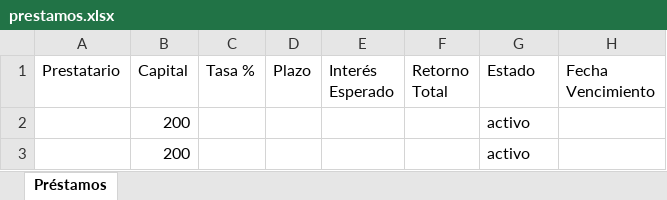
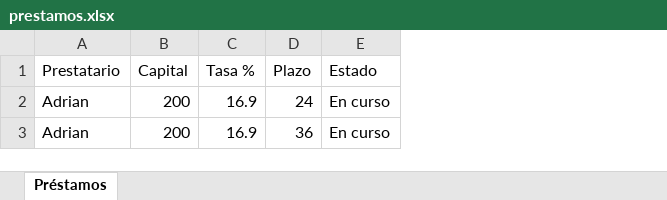
Before and after one commit to Pzadri/FinancialAgent, an Excel workbook: data/inversiones/prestamos.xlsx, sheet Préstamos, drawn as a sheet; values as stored, in another font and other column widths than the file's, no borders; removed rows and columns are numbered as before the commit, all else as after; the diff names each change by its address in the sheet, - before the commit and + after, or states it on an @@ line.

```diff
--- a/data/inversiones/prestamos.xlsx (sheet Préstamos)
+++ b/data/inversiones/prestamos.xlsx (sheet Préstamos)
-column E (Interés Esperado), empty
-column F (Retorno Total), empty
-column H (Fecha Vencimiento), empty
-row 2:  | 200 |  |  |  |  | activo
-row 3:  | 200 |  |  |  |  | activo
+row 2: Adrian | 200 | 16.9 | 24 | En curso
+row 3: Adrian | 200 | 16.9 | 36 | En curso
```
Also changed, not shown: data/GI/gastos-ingresos.xlsx, data/deudas/deudas.xlsx, 19 other files.
